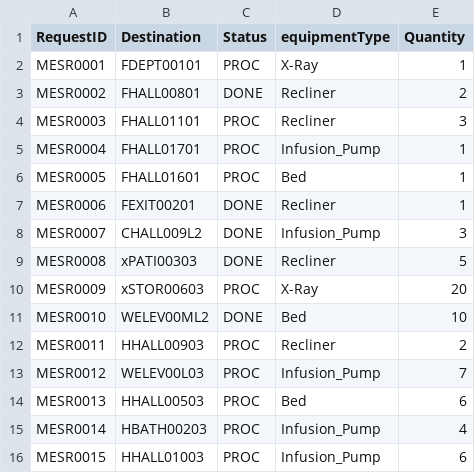
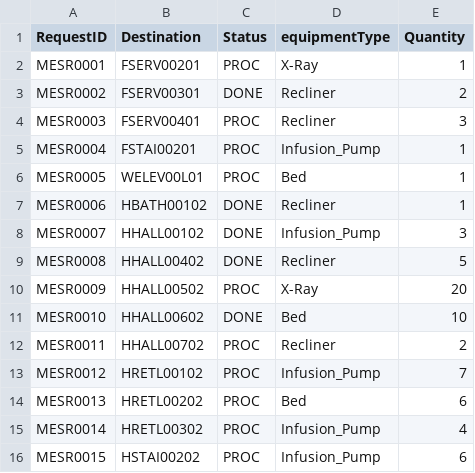
Before and after one commit to nadavk2002/CS3733-D22-Team-X-Prototype-1, a CSV file: src/main/resources/edu/wpi/cs3733/D22/teamX/MedEquipReq.csv, drawn as a sheet.

Commit message:
Fixed nodeID's in MedEquipReq.csv, changed TowerLocations.csv to TowerLocationsX.csv

```diff
--- a/src/main/resources/edu/wpi/cs3733/D22/teamX/MedEquipReq.csv
+++ b/src/main/resources/edu/wpi/cs3733/D22/teamX/MedEquipReq.csv
@@ -1,16 +1,16 @@
 RequestID,Destination,Status,equipmentType,Quantity
-MESR0001,FDEPT00101,PROC,X-Ray,1
-MESR0002,FHALL00801,DONE,Recliner,2
-MESR0003,FHALL01101,PROC,Recliner,3
-MESR0004,FHALL01701,PROC,Infusion_Pump,1
-MESR0005,FHALL01601,PROC,Bed,1
-MESR0006,FEXIT00201,DONE,Recliner,1
-MESR0007,CHALL009L2,DONE,Infusion_Pump,3
-MESR0008,xPATI00303,DONE,Recliner,5
-MESR0009,xSTOR00603,PROC,X-Ray,20
-MESR0010,WELEV00ML2,DONE,Bed,10
-MESR0011,HHALL00903,PROC,Recliner,2
-MESR0012,WELEV00L03,PROC,Infusion_Pump,7
-MESR0013,HHALL00503,PROC,Bed,6
-MESR0014,HBATH00203,PROC,Infusion_Pump,4
-MESR0015,HHALL01003,PROC,Infusion_Pump,6
+MESR0001,FSERV00201,PROC,X-Ray,1
+MESR0002,FSERV00301,DONE,Recliner,2
+MESR0003,FSERV00401,PROC,Recliner,3
+MESR0004,FSTAI00201,PROC,Infusion_Pump,1
+MESR0005,WELEV00L01,PROC,Bed,1
+MESR0006,HBATH00102,DONE,Recliner,1
+MESR0007,HHALL00102,DONE,Infusion_Pump,3
+MESR0008,HHALL00402,DONE,Recliner,5
+MESR0009,HHALL00502,PROC,X-Ray,20
+MESR0010,HHALL00602,DONE,Bed,10
+MESR0011,HHALL00702,PROC,Recliner,2
+MESR0012,HRETL00102,PROC,Infusion_Pump,7
+MESR0013,HRETL00202,PROC,Bed,6
+MESR0014,HRETL00302,PROC,Infusion_Pump,4
+MESR0015,HSTAI00202,PROC,Infusion_Pump,6
```
Also changed, not shown: 4 other files.
